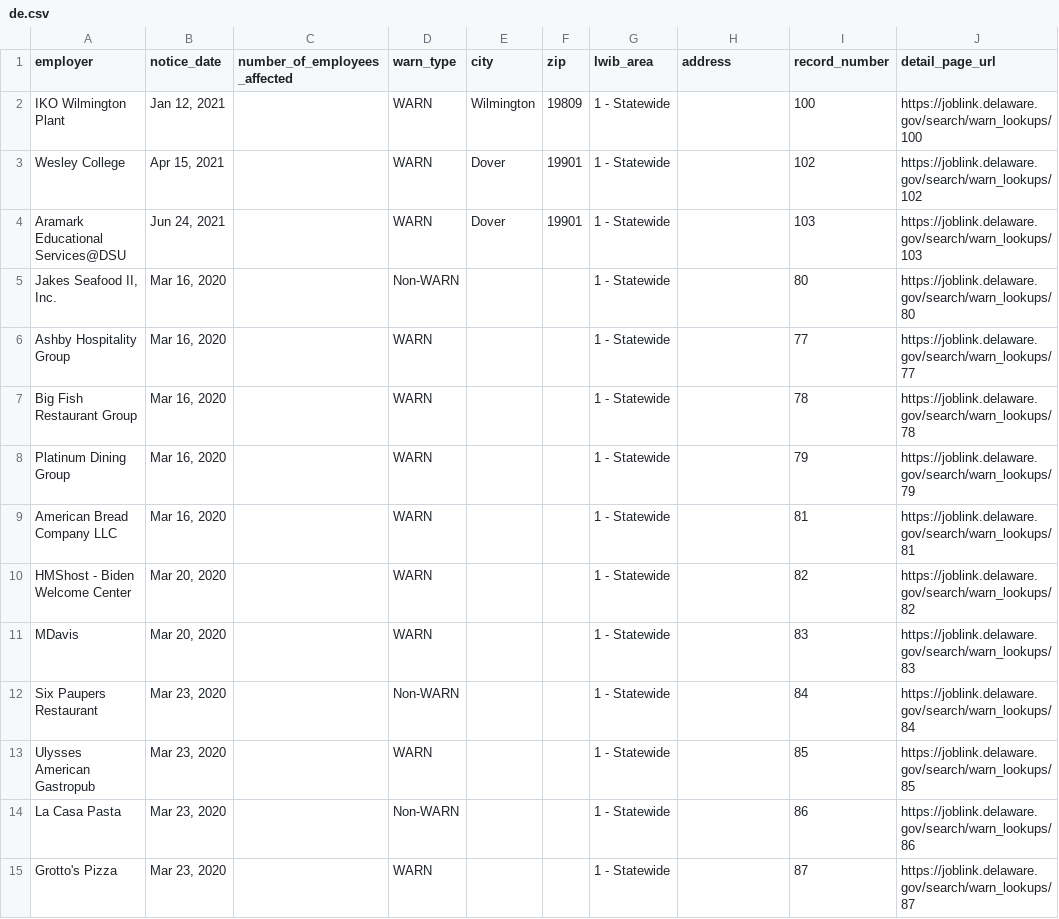
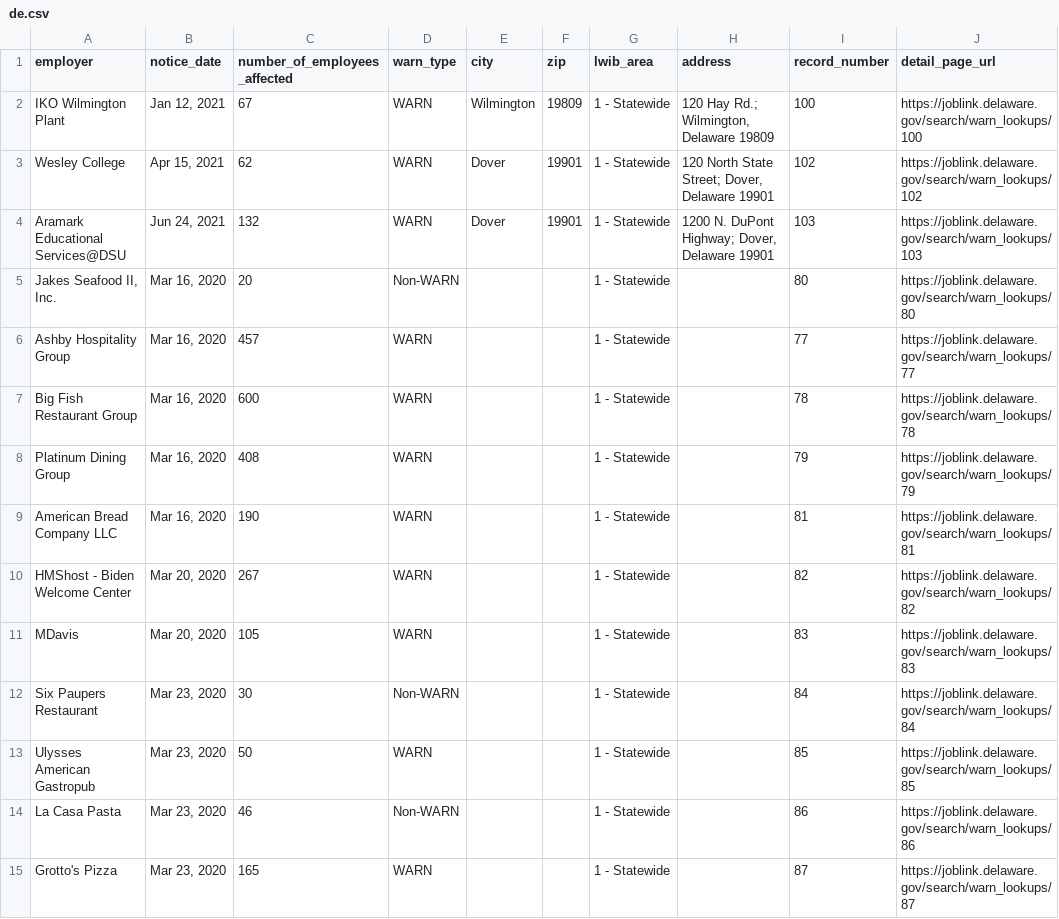
Before and after one commit to chriszs/warn-scraper-bot, a CSV file: de.csv, drawn as a sheet; only a part is shown; the diff covers the shown part only.

```diff
--- a/de.csv
+++ b/de.csv
@@ -1,15 +1,15 @@
 employer,notice_date,number_of_employees_affected,warn_type,city,zip,lwib_area,address,record_number,detail_page_url
-IKO Wilmington Plant,"Jan 12, 2021",,WARN,Wilmington,19809,1 - Statewide,,100,https://joblink.delaware.gov/search/warn_lookups/100
-Wesley College,"Apr 15, 2021",,WARN,Dover,19901,1 - Statewide,,102,https://joblink.delaware.gov/search/warn_lookups/102
-Aramark Educational Services@DSU,"Jun 24, 2021",,WARN,Dover,19901,1 - Statewide,,103,https://joblink.delaware.gov/search/warn_lookups/103
-"Jakes Seafood II, Inc.","Mar 16, 2020",,Non-WARN,,,1 - Statewide,,80,https://joblink.delaware.gov/search/warn_lookups/80
-Ashby Hospitality Group,"Mar 16, 2020",,WARN,,,1 - Statewide,,77,https://joblink.delaware.gov/search/warn_lookups/77
-Big Fish Restaurant Group,"Mar 16, 2020",,WARN,,,1 - Statewide,,78,https://joblink.delaware.gov/search/warn_lookups/78
-Platinum Dining Group,"Mar 16, 2020",,WARN,,,1 - Statewide,,79,https://joblink.delaware.gov/search/warn_lookups/79
-American Bread Company LLC,"Mar 16, 2020",,WARN,,,1 - Statewide,,81,https://joblink.delaware.gov/search/warn_lookups/81
-HMShost - Biden Welcome Center,"Mar 20, 2020",,WARN,,,1 - Statewide,,82,https://joblink.delaware.gov/search/warn_lookups/82
-MDavis,"Mar 20, 2020",,WARN,,,1 - Statewide,,83,https://joblink.delaware.gov/search/warn_lookups/83
-Six Paupers Restaurant,"Mar 23, 2020",,Non-WARN,,,1 - Statewide,,84,https://joblink.delaware.gov/search/warn_lookups/84
-Ulysses American Gastropub,"Mar 23, 2020",,WARN,,,1 - Statewide,,85,https://joblink.delaware.gov/search/warn_lookups/85
-La Casa Pasta,"Mar 23, 2020",,Non-WARN,,,1 - Statewide,,86,https://joblink.delaware.gov/search/warn_lookups/86
-Grotto's Pizza,"Mar 23, 2020",,WARN,,,1 - Statewide,,87,https://joblink.delaware.gov/search/warn_lookups/87
+IKO Wilmington Plant,"Jan 12, 2021",67,WARN,Wilmington,19809,1 - Statewide,"120 Hay Rd.; Wilmington, Delaware 19809",100,https://joblink.delaware.gov/search/warn_lookups/100
+Wesley College,"Apr 15, 2021",62,WARN,Dover,19901,1 - Statewide,"120 North State Street; Dover, Delaware 19901",102,https://joblink.delaware.gov/search/warn_lookups/102
+Aramark Educational Services@DSU,"Jun 24, 2021",132,WARN,Dover,19901,1 - Statewide,"1200 N. DuPont Highway; Dover, Delaware 19901",103,https://joblink.delaware.gov/search/warn_lookups/103
+"Jakes Seafood II, Inc.","Mar 16, 2020",20,Non-WARN,,,1 - Statewide,,80,https://joblink.delaware.gov/search/warn_lookups/80
+Ashby Hospitality Group,"Mar 16, 2020",457,WARN,,,1 - Statewide,,77,https://joblink.delaware.gov/search/warn_lookups/77
+Big Fish Restaurant Group,"Mar 16, 2020",600,WARN,,,1 - Statewide,,78,https://joblink.delaware.gov/search/warn_lookups/78
+Platinum Dining Group,"Mar 16, 2020",408,WARN,,,1 - Statewide,,79,https://joblink.delaware.gov/search/warn_lookups/79
+American Bread Company LLC,"Mar 16, 2020",190,WARN,,,1 - Statewide,,81,https://joblink.delaware.gov/search/warn_lookups/81
+HMShost - Biden Welcome Center,"Mar 20, 2020",267,WARN,,,1 - Statewide,,82,https://joblink.delaware.gov/search/warn_lookups/82
+MDavis,"Mar 20, 2020",105,WARN,,,1 - Statewide,,83,https://joblink.delaware.gov/search/warn_lookups/83
+Six Paupers Restaurant,"Mar 23, 2020",30,Non-WARN,,,1 - Statewide,,84,https://joblink.delaware.gov/search/warn_lookups/84
+Ulysses American Gastropub,"Mar 23, 2020",50,WARN,,,1 - Statewide,,85,https://joblink.delaware.gov/search/warn_lookups/85
+La Casa Pasta,"Mar 23, 2020",46,Non-WARN,,,1 - Statewide,,86,https://joblink.delaware.gov/search/warn_lookups/86
+Grotto's Pizza,"Mar 23, 2020",165,WARN,,,1 - Statewide,,87,https://joblink.delaware.gov/search/warn_lookups/87
```
Also changed, not shown: 92 edited cells elsewhere in this file, files/de_raw.csv.
